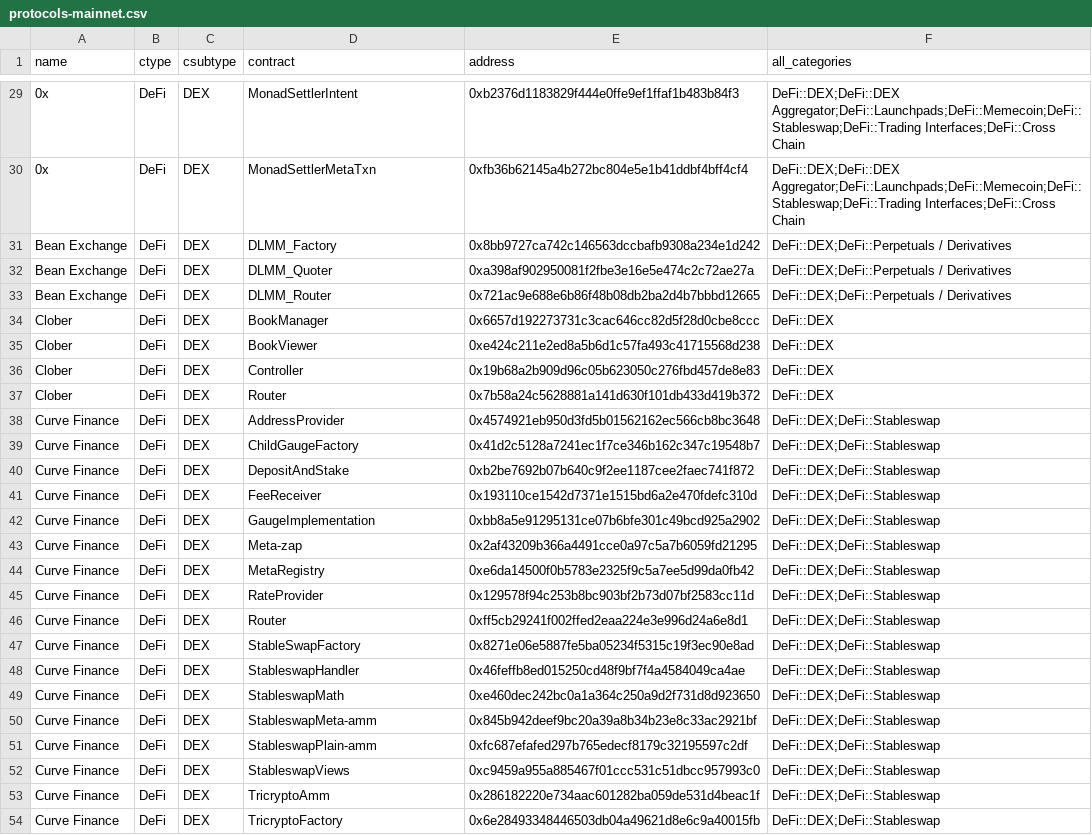
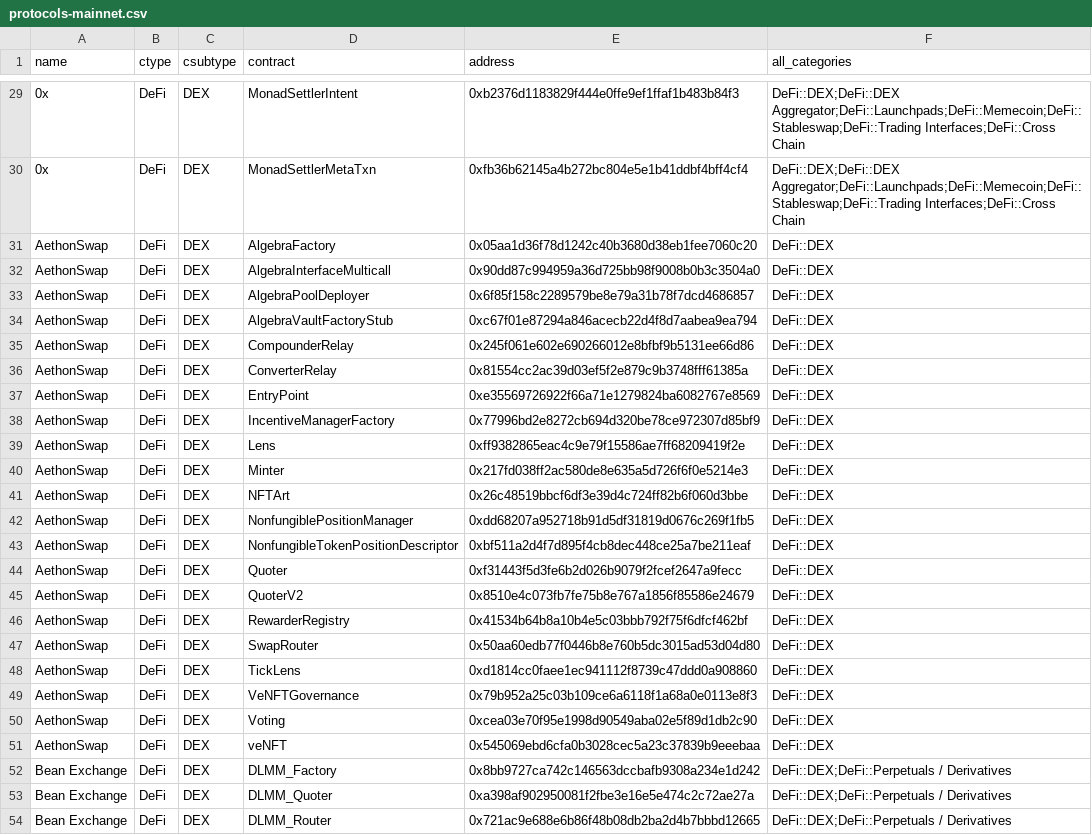
Before and after one commit to monad-crypto/protocols, a CSV file: protocols-mainnet.csv, drawn as a sheet; only a part is shown, gaps mark what is left out; the shorter side is filled out with more unchanged rows; the diff names each change by its address in the sheet, - before the commit and + after, or states it on an @@ line.

```diff
--- a/protocols-mainnet.csv
+++ b/protocols-mainnet.csv
+row 31: AethonSwap | DeFi | DEX | AlgebraFactory | 0x05aa1d36f78d1242c40b3680d38eb1fee7060c20 | DeFi::DEX
+row 32: AethonSwap | DeFi | DEX | AlgebraInterfaceMulticall | 0x90dd87c994959a36d725bb98f9008b0b3c3504a0 | DeFi::DEX
+row 33: AethonSwap | DeFi | DEX | AlgebraPoolDeployer | 0x6f85f158c2289579be8e79a31b78f7dcd4686857 | DeFi::DEX
+row 34: AethonSwap | DeFi | DEX | AlgebraVaultFactoryStub | 0xc67f01e87294a846acecb22d4f8d7aabea9ea794 | DeFi::DEX
+row 35: AethonSwap | DeFi | DEX | CompounderRelay | 0x245f061e602e690266012e8bfbf9b5131ee66d86 | DeFi::DEX
+row 36: AethonSwap | DeFi | DEX | ConverterRelay | 0x81554cc2ac39d03ef5f2e879c9b3748fff61385a | DeFi::DEX
+row 37: AethonSwap | DeFi | DEX | EntryPoint | 0xe35569726922f66a71e1279824ba6082767e8569 | DeFi::DEX
+row 38: AethonSwap | DeFi | DEX | IncentiveManagerFactory | 0x77996bd2e8272cb694d320be78ce972307d85bf9 | DeFi::DEX
+row 39: AethonSwap | DeFi | DEX | Lens | 0xff9382865eac4c9e79f15586ae7ff68209419f2e | DeFi::DEX
+row 40: AethonSwap | DeFi | DEX | Minter | 0x217fd038ff2ac580de8e635a5d726f6f0e5214e3 | DeFi::DEX
+row 41: AethonSwap | DeFi | DEX | NFTArt | 0x26c48519bbcf6df3e39d4c724ff82b6f060d3bbe | DeFi::DEX
+row 42: AethonSwap | DeFi | DEX | NonfungiblePositionManager | 0xdd68207a952718b91d5df31819d0676c269f1fb5 | DeFi::DEX
+row 43: AethonSwap | DeFi | DEX | NonfungibleTokenPositionDescriptor | 0xbf511a2d4f7d895f4cb8dec448ce25a7be211eaf | DeFi::DEX
+row 44: AethonSwap | DeFi | DEX | Quoter | 0xf31443f5d3fe6b2d026b9079f2fcef2647a9fecc | DeFi::DEX
+row 45: AethonSwap | DeFi | DEX | QuoterV2 | 0x8510e4c073fb7fe75b8e767a1856f85586e24679 | DeFi::DEX
+row 46: AethonSwap | DeFi | DEX | RewarderRegistry | 0x41534b64b8a10b4e5c03bbb792f75f6dfcf462bf | DeFi::DEX
+row 47: AethonSwap | DeFi | DEX | SwapRouter | 0x50aa60edb77f0446b8e760b5dc3015ad53d04d80 | DeFi::DEX
+row 48: AethonSwap | DeFi | DEX | TickLens | 0xd1814cc0faee1ec941112f8739c47ddd0a908860 | DeFi::DEX
+row 49: AethonSwap | DeFi | DEX | VeNFTGovernance | 0x79b952a25c03b109ce6a6118f1a68a0e0113e8f3 | DeFi::DEX
+row 50: AethonSwap | DeFi | DEX | Voting | 0xcea03e70f95e1998d90549aba02e5f89d1db2c90 | DeFi::DEX
+row 51: AethonSwap | DeFi | DEX | veNFT | 0x545069ebd6cfa0b3028cec5a23c37839b9eeebaa | DeFi::DEX
```
